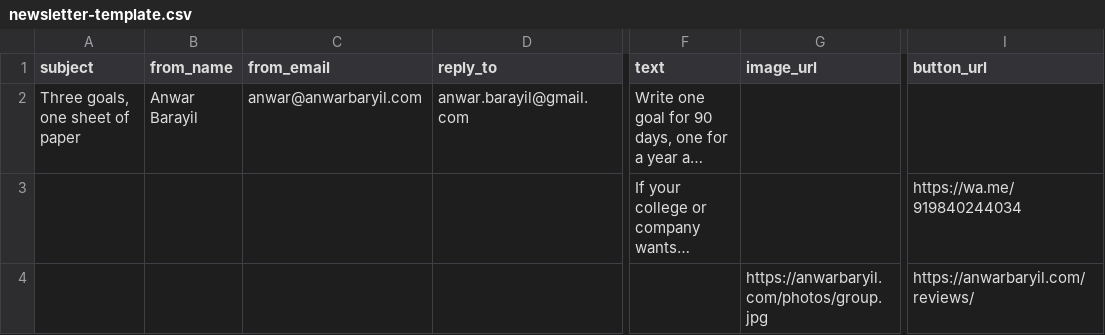
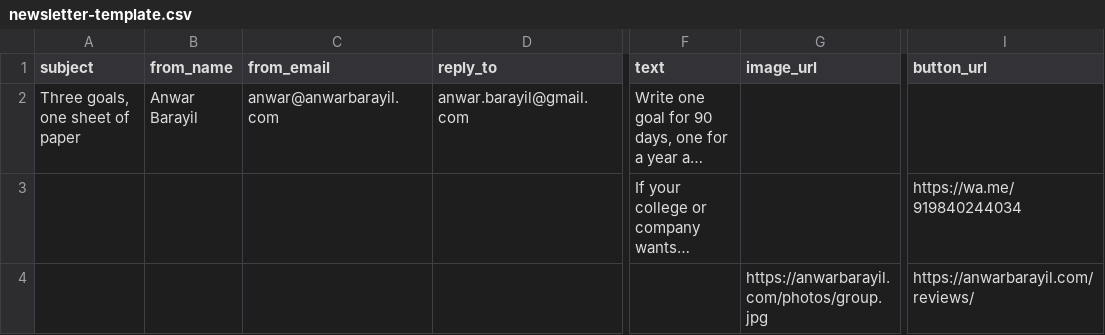
Before and after one commit to azizsaif1967-afk/anwarbaryil.com, a CSV file: assets/newsletter-template.csv, drawn as a sheet; only a part is shown, gaps mark what is left out; long unchanged cells end in …; the diff names each change by its address in the sheet, - before the commit and + after, or states it on an @@ line.

```diff
--- a/assets/newsletter-template.csv
+++ b/assets/newsletter-template.csv
-C2 (from_email): anwar@anwarbaryil.com
+C2 (from_email): anwar@anwarbarayil.com
-G4 (image_url): https://anwarbaryil.com/photos/group.jpg
+G4 (image_url): https://anwarbarayil.com/photos/group.jpg
-I4 (button_url): https://anwarbaryil.com/reviews/
+I4 (button_url): https://anwarbarayil.com/reviews/
```
Also changed, not shown: 20 other files.
